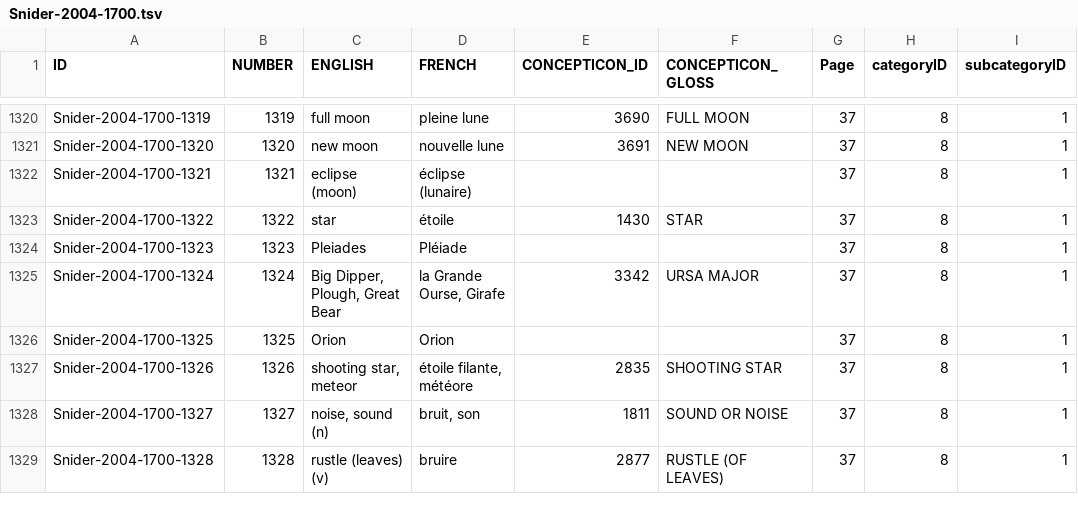
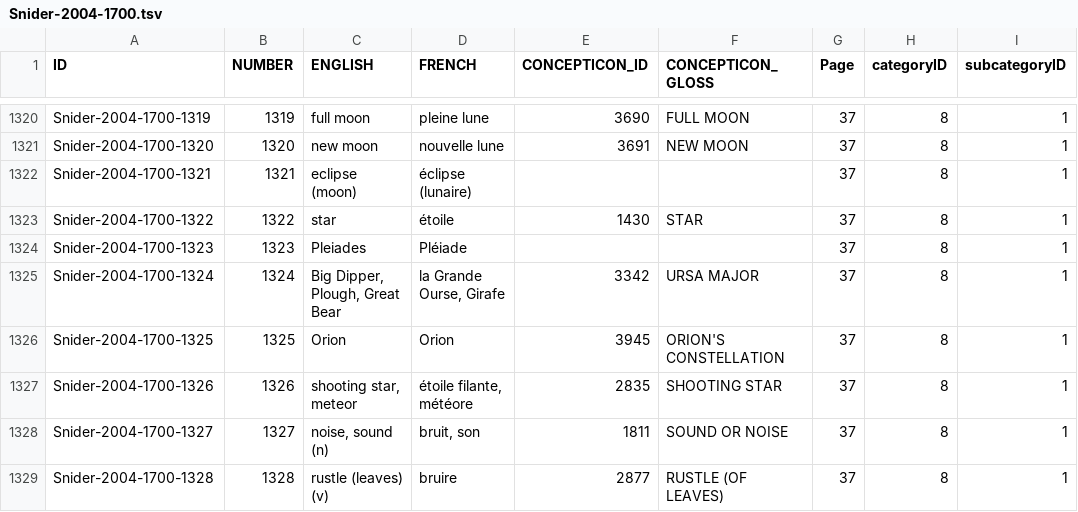
Before and after one commit to concepticon/concepticon-data, a TSV file: concepticondata/conceptlists/Snider-2004-1700.tsv, drawn as a sheet; only a part is shown, gaps mark what is left out; the diff names each change by its address in the sheet, - before the commit and + after, or states it on an @@ line.

```diff
--- a/concepticondata/conceptlists/Snider-2004-1700.tsv
+++ b/concepticondata/conceptlists/Snider-2004-1700.tsv
-E1326 (CONCEPTICON_ID): (empty)
+E1326 (CONCEPTICON_ID): 3945
-F1326 (CONCEPTICON_GLOSS): (empty)
+F1326 (CONCEPTICON_GLOSS): ORION'S CONSTELLATION
```
Also changed, not shown: concepticondata/concepticon.tsv, concepticondata/conceptlists/Araujo-1996-289.tsv, 5 other files.
